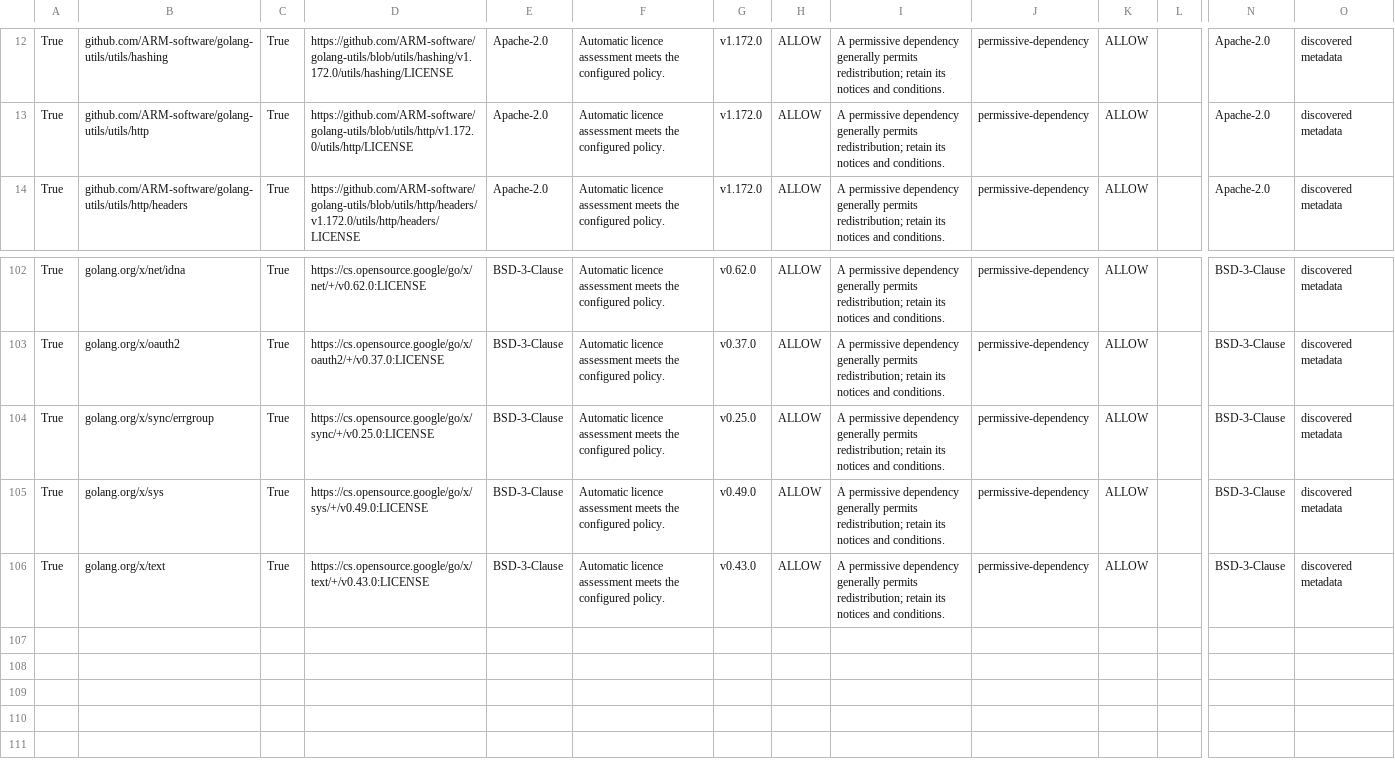
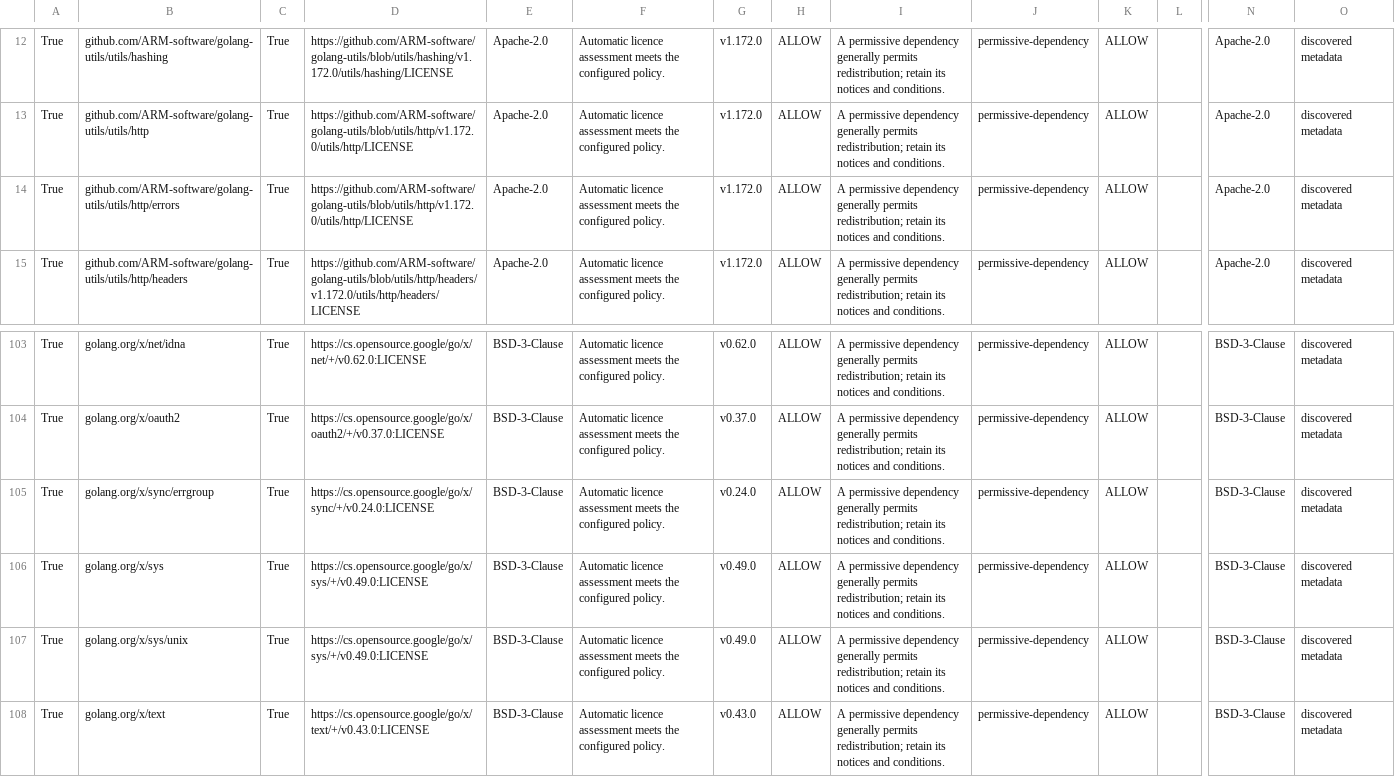
Before and after one commit to ARM-software/embedded-development-services-client-utils, a CSV file: docs/third_party_IP_report.csv, drawn as a sheet; only a part is shown, gaps mark what is left out; addresses are those after the commit; rows hold the shown columns only; the diff names each change by its address in the sheet, - before the commit and + after, or states it on an @@ line.

```diff
--- a/docs/third_party_IP_report.csv
+++ b/docs/third_party_IP_report.csv
+row 14: True | github.com/ARM-software/golang-utils/utils/http/errors | True | https://github.com/ARM-software/golang-utils/blob/utils/http/v1.172.0/utils/http/LICENSE | Apache-2.0 | Automatic licence assessment meets the configured policy. | v1.172.0 | ALLOW | A permissive dependency generally permits redistribution; retain its notices and conditions. | permissive-dependency | ALLOW |  | Apache-2.0 | discovered metadata
-D105: https://cs.opensource.google/go/x/sync/+/v0.25.0:LICENSE
+D105: https://cs.opensource.google/go/x/sync/+/v0.24.0:LICENSE
-G105: v0.25.0
+G105: v0.24.0
+row 107: True | golang.org/x/sys/unix | True | https://cs.opensource.google/go/x/sys/+/v0.49.0:LICENSE | BSD-3-Clause | Automatic licence assessment meets the configured policy. | v0.49.0 | ALLOW | A permissive dependency generally permits redistribution; retain its notices and conditions. | permissive-dependency | ALLOW |  | BSD-3-Clause | discovered metadata
```
Also changed, not shown: 40 other files.
